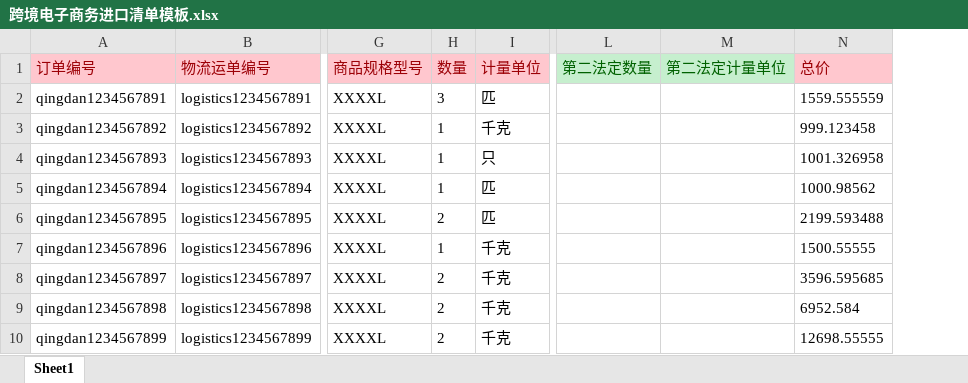
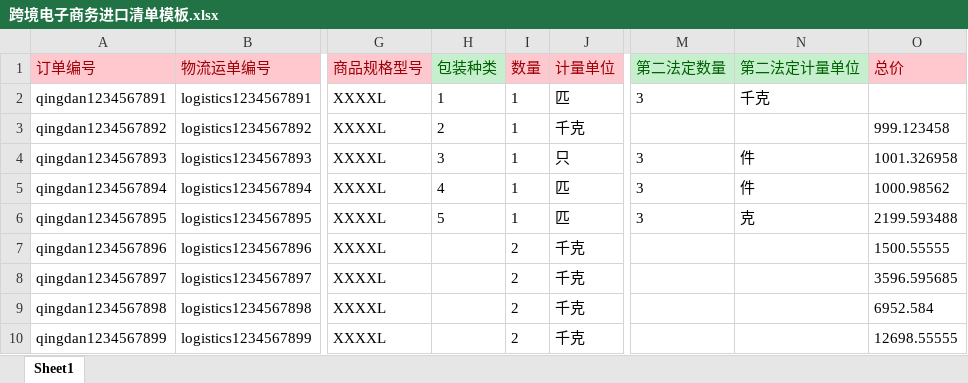
Before and after one commit to zylee19950505/data-interface, an Excel workbook: model/跨境电子商务进口清单模板.xlsx, sheet Sheet1, drawn as a sheet; only a part is shown, gaps mark what is left out; values as stored, in another font and other column widths than the file's, no borders; addresses are those after the commit; the diff names each change by its address in the sheet, - before the commit and + after, or states it on an @@ line.

Commit message:
1.清单模块增加字段“包装种类”，导入模板为非必填项。不填则报文不生成节点； 2.清单详情，增加包装种类选项； 3.修改清单生成报文获取企业信息错误问题；

```diff
--- a/model/跨境电子商务进口清单模板.xlsx (sheet Sheet1)
+++ b/model/跨境电子商务进口清单模板.xlsx (sheet Sheet1)
+column H (包装种类), rows 2-6: 1 | 2 | 3 | 4 | 5
-I2 (数量): 3
+I2 (数量): 1
-M2 (第二法定数量): (empty)
+M2 (第二法定数量): 3
-N2 (第二法定计量单位): (empty)
+N2 (第二法定计量单位): 千克
-O2 (总价): 1559.555559
+O2 (总价): (empty)
-M4:M6 (第二法定数量): (empty)
+M4:M6 (第二法定数量): 3
-N4:N5 (第二法定计量单位): (empty)
+N4:N5 (第二法定计量单位): 件
-I6 (数量): 2
+I6 (数量): 1
-N6 (第二法定计量单位): (empty)
+N6 (第二法定计量单位): 克
-I7 (数量): 1
+I7 (数量): 2
```
Also changed, not shown: 15 other files.
